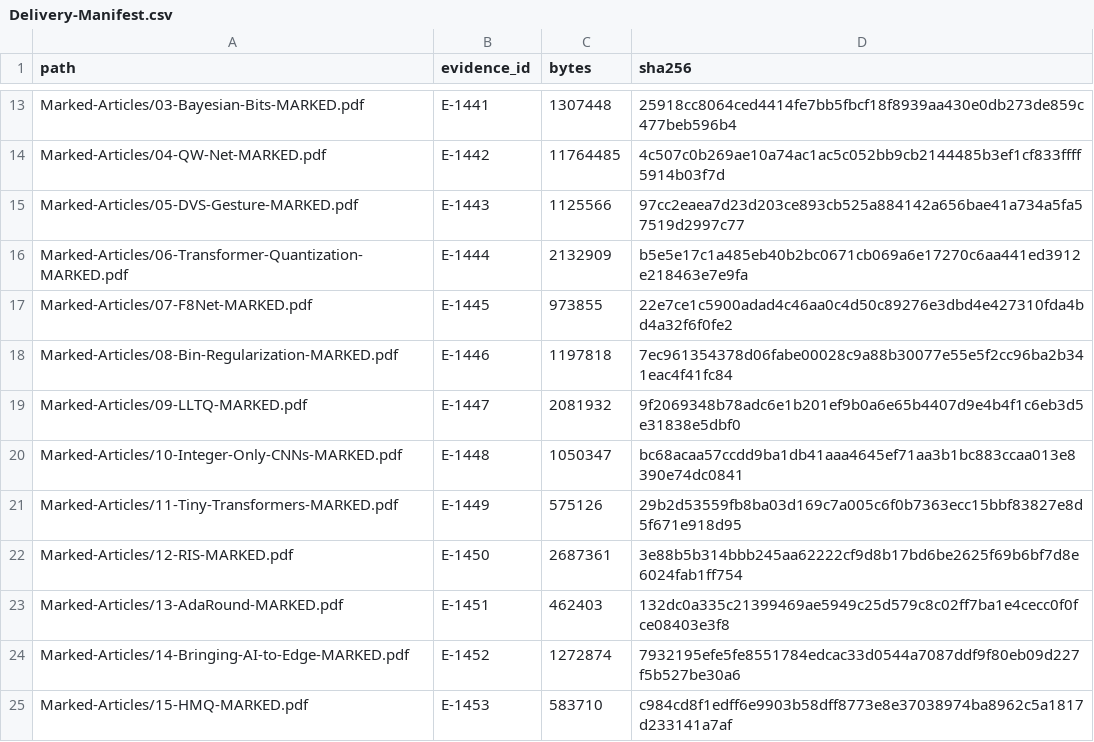
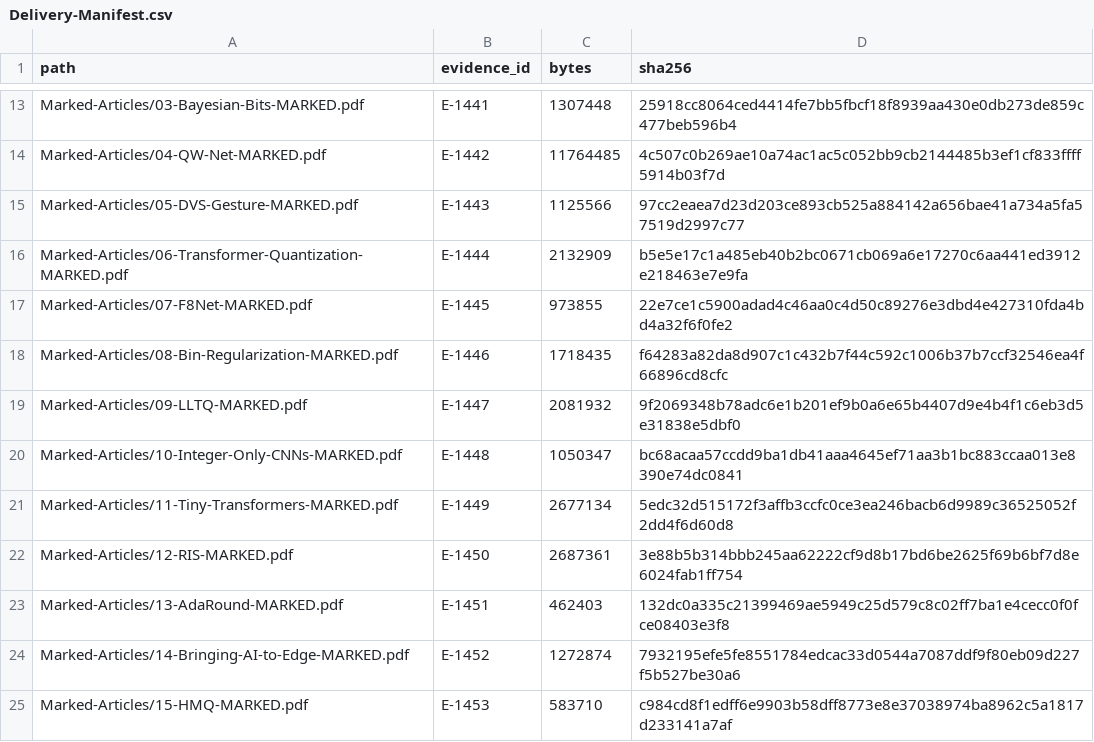
Before and after one commit to sjain-stanford/scholar-survey, a CSV file: docs/Delivery-Manifest.csv, drawn as a sheet; only a part is shown, gaps mark what is left out; the diff covers the shown part only.

```diff
--- a/docs/Delivery-Manifest.csv
+++ b/docs/Delivery-Manifest.csv
@@ -17,6 +17,6 @@ Marked-Articles/06-Transformer-Quantization-MARKED.pdf,E-1444,2132909,b5e5e17c1a
 Marked-Articles/07-F8Net-MARKED.pdf,E-1445,973855,22e7ce1c5900adad4c46aa0c4d50c89276e3dbd4e427310fda4bd4a32f6f0fe2
-Marked-Articles/08-Bin-Regularization-MARKED.pdf,E-1446,1197818,7ec961354378d06fabe00028c9a88b30077e55e5f2cc96ba2b341eac4f41fc84
+Marked-Articles/08-Bin-Regularization-MARKED.pdf,E-1446,1718435,f64283a82da8d907c1c432b7f44c592c1006b37b7ccf32546ea4f66896cd8cfc
 Marked-Articles/09-LLTQ-MARKED.pdf,E-1447,2081932,9f2069348b78adc6e1b201ef9b0a6e65b4407d9e4b4f1c6eb3d5e31838e5dbf0
 Marked-Articles/10-Integer-Only-CNNs-MARKED.pdf,E-1448,1050347,bc68acaa57ccdd9ba1db41aaa4645ef71aa3b1bc883ccaa013e8390e74dc0841
-Marked-Articles/11-Tiny-Transformers-MARKED.pdf,E-1449,575126,29b2d53559fb8ba03d169c7a005c6f0b7363ecc15bbf83827e8d5f671e918d95
+Marked-Articles/11-Tiny-Transformers-MARKED.pdf,E-1449,2677134,5edc32d515172f3affb3ccfc0ce3ea246bacb6d9989c36525052f2dd4f6d60d8
 Marked-Articles/12-RIS-MARKED.pdf,E-1450,2687361,3e88b5b314bbb245aa62222cf9d8b17bd6be2625f69b6bf7d8e6024fab1ff754
```
Also changed, not shown: 22 edited cells elsewhere in this file, docs/Selected-Articles.csv, provenance/Research-Manifest.csv, 17 other files.
